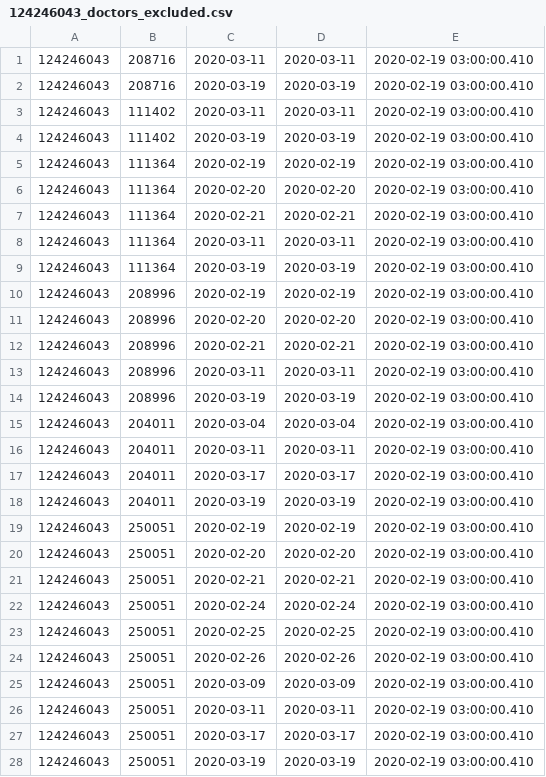
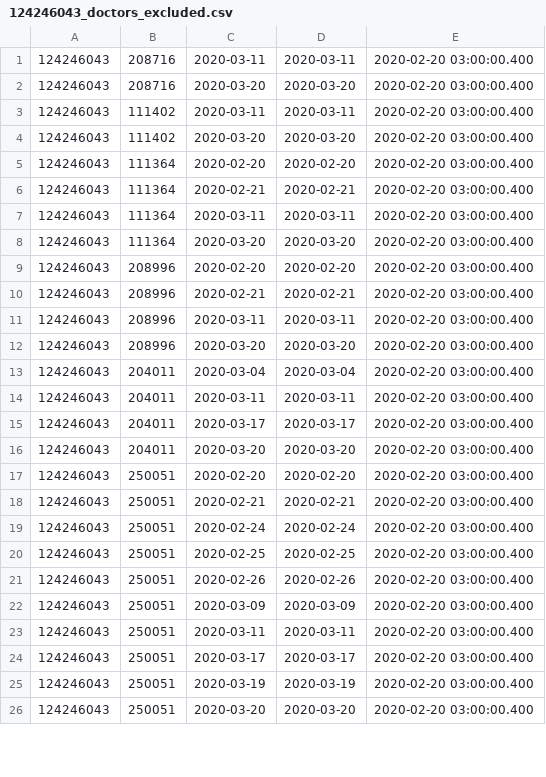
Before and after one commit to vilnius/naujosios-vilnios-poliklinika, a CSV file: 124246043_doctors_excluded.csv, drawn as a sheet; only a part is shown; the diff covers the shown part only.

```diff
--- a/124246043_doctors_excluded.csv
+++ b/124246043_doctors_excluded.csv
@@ -1,28 +1,26 @@
-124246043;208716;2020-03-11;2020-03-11;2020-02-19 03:00:00.410
-124246043;208716;2020-03-19;2020-03-19;2020-02-19 03:00:00.410
-124246043;111402;2020-03-11;2020-03-11;2020-02-19 03:00:00.410
-124246043;111402;2020-03-19;2020-03-19;2020-02-19 03:00:00.410
-124246043;111364;2020-02-19;2020-02-19;2020-02-19 03:00:00.410
-124246043;111364;2020-02-20;2020-02-20;2020-02-19 03:00:00.410
-124246043;111364;2020-02-21;2020-02-21;2020-02-19 03:00:00.410
-124246043;111364;2020-03-11;2020-03-11;2020-02-19 03:00:00.410
-124246043;111364;2020-03-19;2020-03-19;2020-02-19 03:00:00.410
-124246043;208996;2020-02-19;2020-02-19;2020-02-19 03:00:00.410
-124246043;208996;2020-02-20;2020-02-20;2020-02-19 03:00:00.410
-124246043;208996;2020-02-21;2020-02-21;2020-02-19 03:00:00.410
-124246043;208996;2020-03-11;2020-03-11;2020-02-19 03:00:00.410
-124246043;208996;2020-03-19;2020-03-19;2020-02-19 03:00:00.410
-124246043;204011;2020-03-04;2020-03-04;2020-02-19 03:00:00.410
-124246043;204011;2020-03-11;2020-03-11;2020-02-19 03:00:00.410
-124246043;204011;2020-03-17;2020-03-17;2020-02-19 03:00:00.410
-124246043;204011;2020-03-19;2020-03-19;2020-02-19 03:00:00.410
-124246043;250051;2020-02-19;2020-02-19;2020-02-19 03:00:00.410
-124246043;250051;2020-02-20;2020-02-20;2020-02-19 03:00:00.410
-124246043;250051;2020-02-21;2020-02-21;2020-02-19 03:00:00.410
-124246043;250051;2020-02-24;2020-02-24;2020-02-19 03:00:00.410
-124246043;250051;2020-02-25;2020-02-25;2020-02-19 03:00:00.410
-124246043;250051;2020-02-26;2020-02-26;2020-02-19 03:00:00.410
-124246043;250051;2020-03-09;2020-03-09;2020-02-19 03:00:00.410
-124246043;250051;2020-03-11;2020-03-11;2020-02-19 03:00:00.410
-124246043;250051;2020-03-17;2020-03-17;2020-02-19 03:00:00.410
-124246043;250051;2020-03-19;2020-03-19;2020-02-19 03:00:00.410
+124246043;208716;2020-03-11;2020-03-11;2020-02-20 03:00:00.400
+124246043;208716;2020-03-20;2020-03-20;2020-02-20 03:00:00.400
+124246043;111402;2020-03-11;2020-03-11;2020-02-20 03:00:00.400
+124246043;111402;2020-03-20;2020-03-20;2020-02-20 03:00:00.400
+124246043;111364;2020-02-20;2020-02-20;2020-02-20 03:00:00.400
+124246043;111364;2020-02-21;2020-02-21;2020-02-20 03:00:00.400
+124246043;111364;2020-03-11;2020-03-11;2020-02-20 03:00:00.400
+124246043;111364;2020-03-20;2020-03-20;2020-02-20 03:00:00.400
+124246043;208996;2020-02-20;2020-02-20;2020-02-20 03:00:00.400
+124246043;208996;2020-02-21;2020-02-21;2020-02-20 03:00:00.400
+124246043;208996;2020-03-11;2020-03-11;2020-02-20 03:00:00.400
+124246043;208996;2020-03-20;2020-03-20;2020-02-20 03:00:00.400
+124246043;204011;2020-03-04;2020-03-04;2020-02-20 03:00:00.400
+124246043;204011;2020-03-11;2020-03-11;2020-02-20 03:00:00.400
+124246043;204011;2020-03-17;2020-03-17;2020-02-20 03:00:00.400
+124246043;204011;2020-03-20;2020-03-20;2020-02-20 03:00:00.400
+124246043;250051;2020-02-20;2020-02-20;2020-02-20 03:00:00.400
+124246043;250051;2020-02-21;2020-02-21;2020-02-20 03:00:00.400
+124246043;250051;2020-02-24;2020-02-24;2020-02-20 03:00:00.400
+124246043;250051;2020-02-25;2020-02-25;2020-02-20 03:00:00.400
+124246043;250051;2020-02-26;2020-02-26;2020-02-20 03:00:00.400
+124246043;250051;2020-03-09;2020-03-09;2020-02-20 03:00:00.400
+124246043;250051;2020-03-11;2020-03-11;2020-02-20 03:00:00.400
+124246043;250051;2020-03-17;2020-03-17;2020-02-20 03:00:00.400
+124246043;250051;2020-03-19;2020-03-19;2020-02-20 03:00:00.400
+124246043;250051;2020-03-20;2020-03-20;2020-02-20 03:00:00.400
```
Also changed, not shown: 1 removed row and 21 edited cells elsewhere in this file, 124246043_family_doctors_list.csv, 1 other file.
